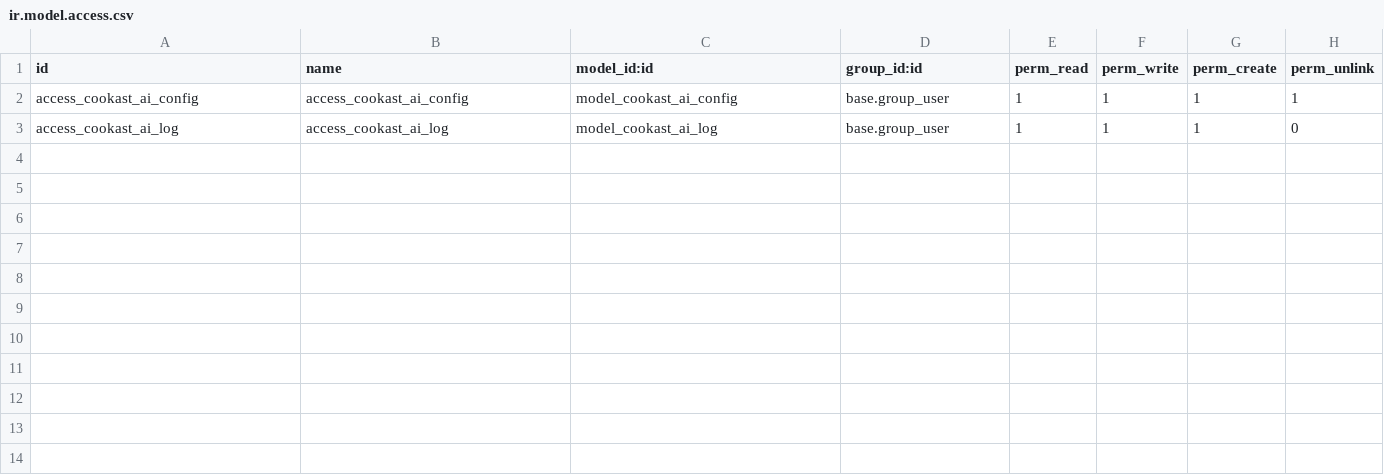
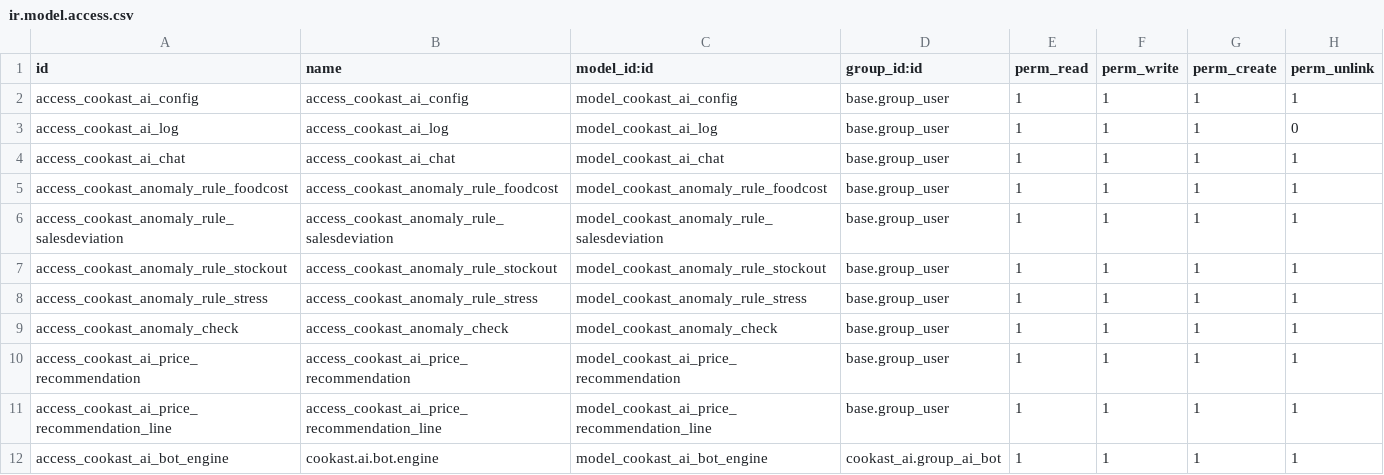
Before and after one commit to jonimax11000/Odoo, a CSV file: security/ir.model.access.csv, drawn as a sheet.

```diff
--- a/security/ir.model.access.csv
+++ b/security/ir.model.access.csv
@@ -3 +3,10 @@ access_cookast_ai_config,access_cookast_ai_config,model_cookast_ai_config,base.g
 access_cookast_ai_log,access_cookast_ai_log,model_cookast_ai_log,base.group_user,1,1,1,0
+access_cookast_ai_chat,access_cookast_ai_chat,model_cookast_ai_chat,base.group_user,1,1,1,1
+access_cookast_anomaly_rule_foodcost,access_cookast_anomaly_rule_foodcost,model_cookast_anomaly_rule_foodcost,base.group_user,1,1,1,1
+access_cookast_anomaly_rule_salesdeviation,access_cookast_anomaly_rule_salesdeviation,model_cookast_anomaly_rule_salesdeviation,base.group_user,1,1,1,1
+access_cookast_anomaly_rule_stockout,access_cookast_anomaly_rule_stockout,model_cookast_anomaly_rule_stockout,base.group_user,1,1,1,1
+access_cookast_anomaly_rule_stress,access_cookast_anomaly_rule_stress,model_cookast_anomaly_rule_stress,base.group_user,1,1,1,1
+access_cookast_anomaly_check,access_cookast_anomaly_check,model_cookast_anomaly_check,base.group_user,1,1,1,1
+access_cookast_ai_price_recommendation,access_cookast_ai_price_recommendation,model_cookast_ai_price_recommendation,base.group_user,1,1,1,1
+access_cookast_ai_price_recommendation_line,access_cookast_ai_price_recommendation_line,model_cookast_ai_price_recommendation_line,base.group_user,1,1,1,1
+access_cookast_ai_bot_engine,cookast.ai.bot.engine,model_cookast_ai_bot_engine,cookast_ai.group_ai_bot,1,1,1,1
```
Also changed, not shown: 27 other files.
